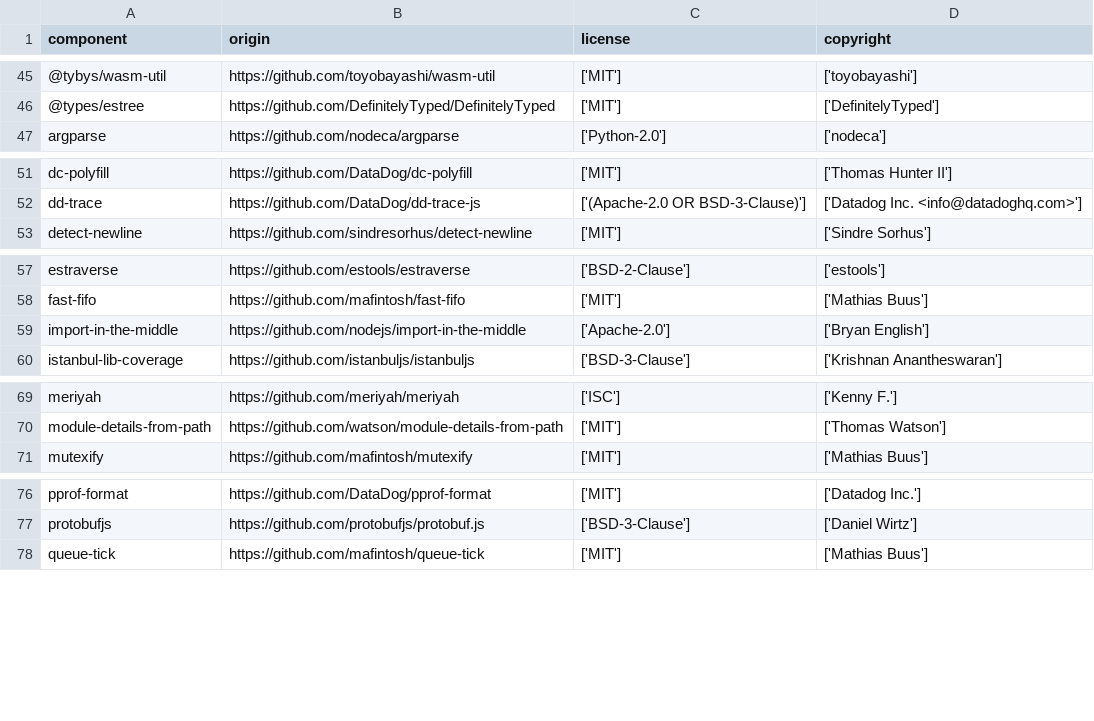
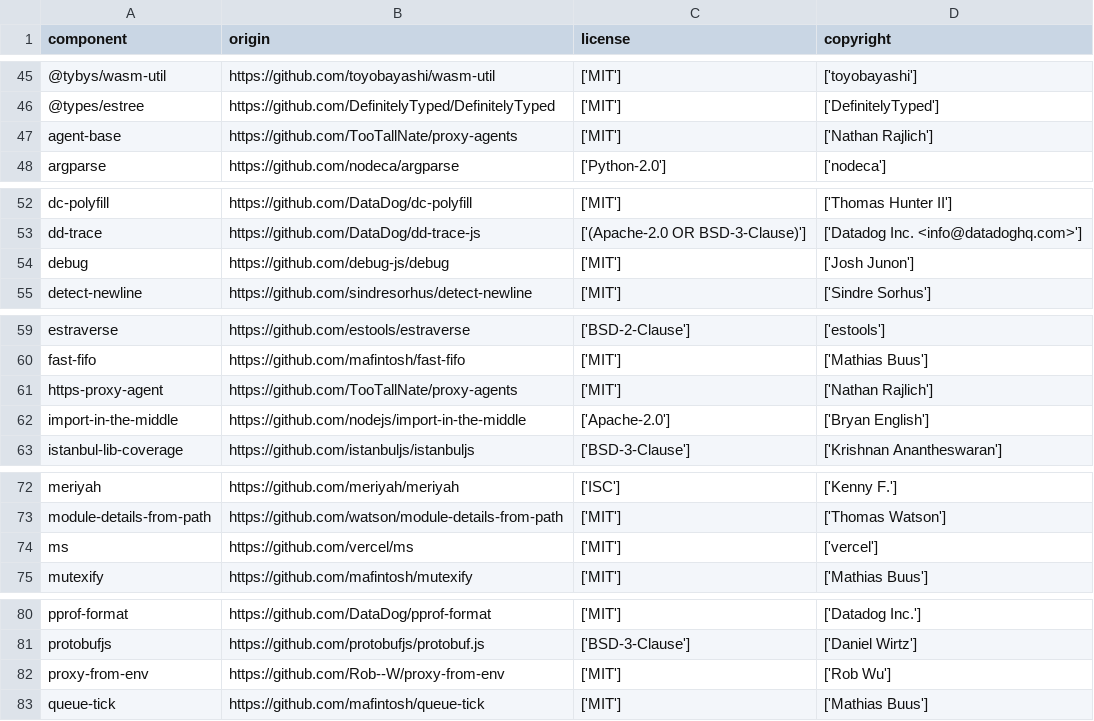
Before and after one commit to DataDog/dd-trace-js, a CSV file: LICENSE-3rdparty.csv, drawn as a sheet; only a part is shown, gaps mark what is left out.

Commit message:
feat(evp_proxy): add direct intake route (#9739)
* feat(evp_proxy): add direct intake route

* fix(evp_proxy): validate direct intake URL

```diff
--- a/LICENSE-3rdparty.csv
+++ b/LICENSE-3rdparty.csv
@@ -46,2 +46,3 @@
 "@types/estree","https://github.com/DefinitelyTyped/DefinitelyTyped","['MIT']","['DefinitelyTyped']"
+"agent-base","https://github.com/TooTallNate/proxy-agents","['MIT']","['Nathan Rajlich']"
 "argparse","https://github.com/nodeca/argparse","['Python-2.0']","['nodeca']"
@@ -52,2 +53,3 @@
 "dd-trace","https://github.com/DataDog/dd-trace-js","['(Apache-2.0 OR BSD-3-Clause)']","['Datadog Inc. <info@datadoghq.com>']"
+"debug","https://github.com/debug-js/debug","['MIT']","['Josh Junon']"
 "detect-newline","https://github.com/sindresorhus/detect-newline","['MIT']","['Sindre Sorhus']"
@@ -58,2 +60,3 @@
 "fast-fifo","https://github.com/mafintosh/fast-fifo","['MIT']","['Mathias Buus']"
+"https-proxy-agent","https://github.com/TooTallNate/proxy-agents","['MIT']","['Nathan Rajlich']"
 "import-in-the-middle","https://github.com/nodejs/import-in-the-middle","['Apache-2.0']","['Bryan English']"
@@ -70,2 +73,3 @@
 "module-details-from-path","https://github.com/watson/module-details-from-path","['MIT']","['Thomas Watson']"
+"ms","https://github.com/vercel/ms","['MIT']","['vercel']"
 "mutexify","https://github.com/mafintosh/mutexify","['MIT']","['Mathias Buus']"
@@ -77,2 +81,3 @@
 "protobufjs","https://github.com/protobufjs/protobuf.js","['BSD-3-Clause']","['Daniel Wirtz']"
+"proxy-from-env","https://github.com/Rob--W/proxy-from-env","['MIT']","['Rob Wu']"
 "queue-tick","https://github.com/mafintosh/queue-tick","['MIT']","['Mathias Buus']"
```
Also changed, not shown: 6 other files.
